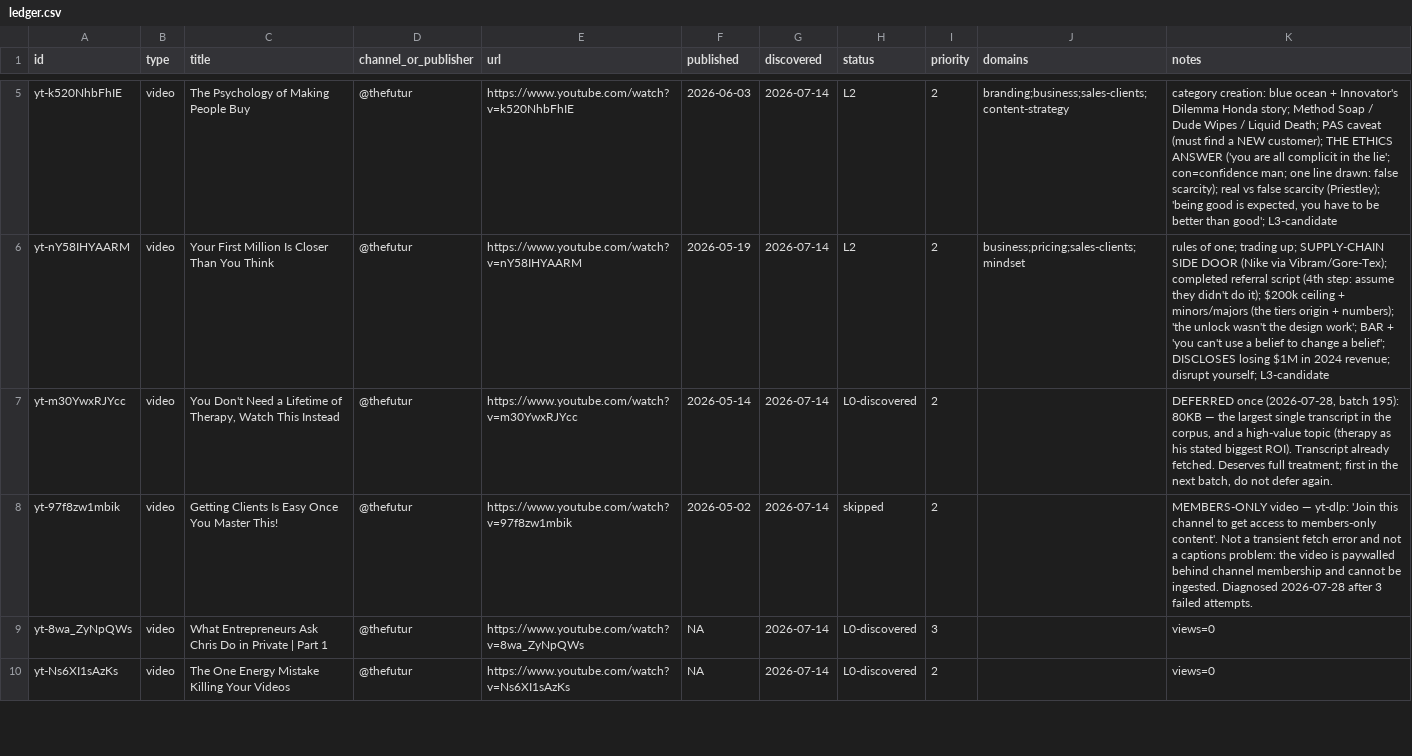
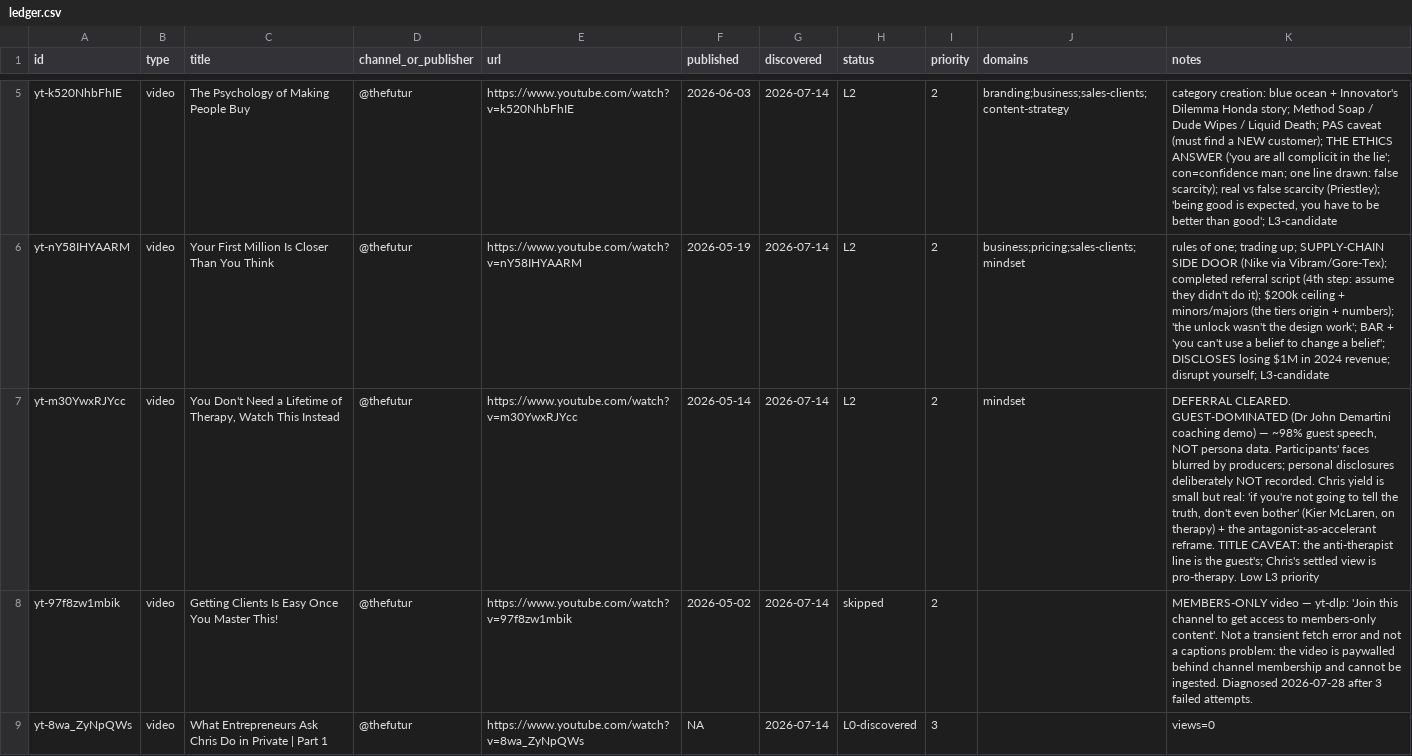
Before and after one commit to claes-work/chris-do-clone, a CSV file: pipeline/ledger.csv, drawn as a sheet; only a part is shown, gaps mark what is left out; the shorter side is filled out with more unchanged rows; the diff names each change by its address in the sheet, - before the commit and + after, or states it on an @@ line.

```diff
--- a/pipeline/ledger.csv
+++ b/pipeline/ledger.csv
-H7 (status): L0-discovered
+H7 (status): L2
-J7 (domains): (empty)
+J7 (domains): mindset
-K7 (notes): DEFERRED once (2026-07-28, batch 195): 80KB — the largest single transcript in the corpus, and a high-value topic (therapy as his stated biggest ROI). Transcript already fetched. Deserves full treatment; first in the next batch, do not defer again.
+K7 (notes): DEFERRAL CLEARED. GUEST-DOMINATED (Dr John Demartini coaching demo) — ~98% guest speech, NOT persona data. Participants' faces blurred by producers; personal disclosures deliberately NOT recorded. Chris yield is small but real: 'if you're not going to tell the truth, don't even bother' (Kier McLaren, on therapy) + the antagonist-as-accelerant reframe. TITLE CAVEAT: the anti-therapist line is the guest's; Chris's settled view is pro-therapy. Low L3 priority
```
Also changed, not shown: 5 other files.
